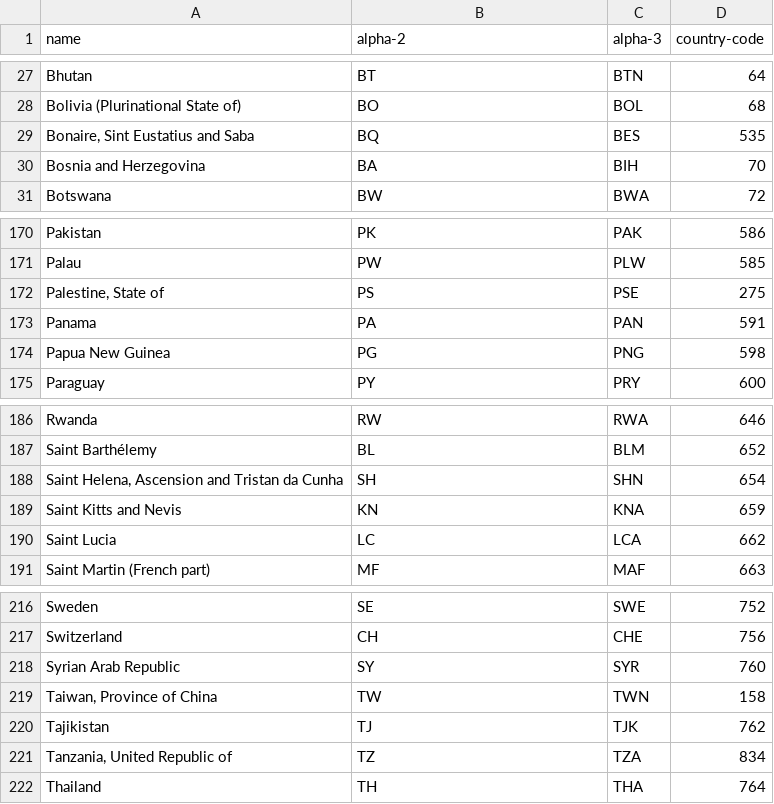
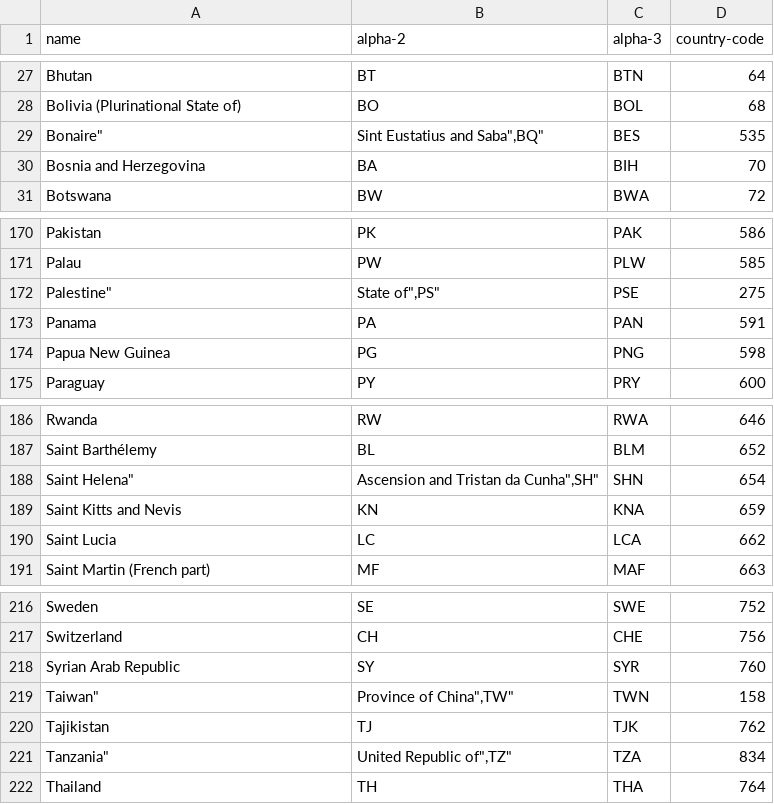
Before and after one commit to SAI-SRUJAN/data-source, a CSV file: country-codes.csv, drawn as a sheet; only a part is shown, gaps mark what is left out; the diff names each change by its address in the sheet, - before the commit and + after, or states it on an @@ line.

Commit message:
CSV File

```diff
--- a/country-codes.csv
+++ b/country-codes.csv
-A29 (name): Bonaire, Sint Eustatius and Saba
+A29 (name): Bonaire"
-B29 (alpha-2): BQ
+B29 (alpha-2): Sint Eustatius and Saba",BQ"
-A172 (name): Palestine, State of
+A172 (name): Palestine"
-B172 (alpha-2): PS
+B172 (alpha-2): State of",PS"
-A188 (name): Saint Helena, Ascension and Tristan da Cunha
+A188 (name): Saint Helena"
-B188 (alpha-2): SH
+B188 (alpha-2): Ascension and Tristan da Cunha",SH"
-A219 (name): Taiwan, Province of China
+A219 (name): Taiwan"
-B219 (alpha-2): TW
+B219 (alpha-2): Province of China",TW"
-A221 (name): Tanzania, United Republic of
+A221 (name): Tanzania"
-B221 (alpha-2): TZ
+B221 (alpha-2): United Republic of",TZ"
```
